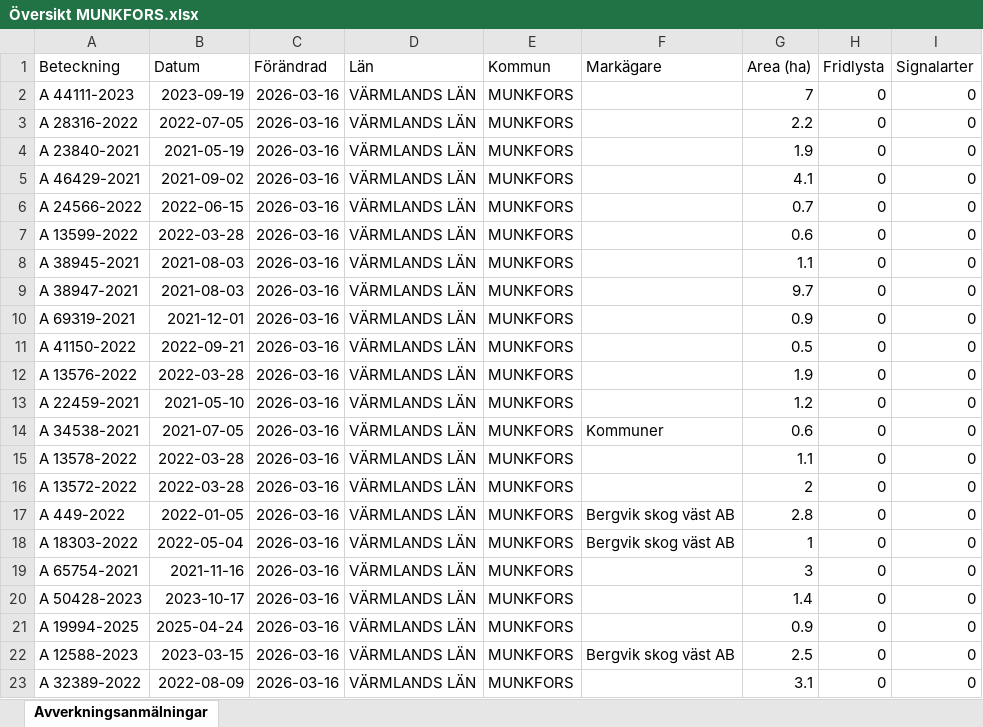
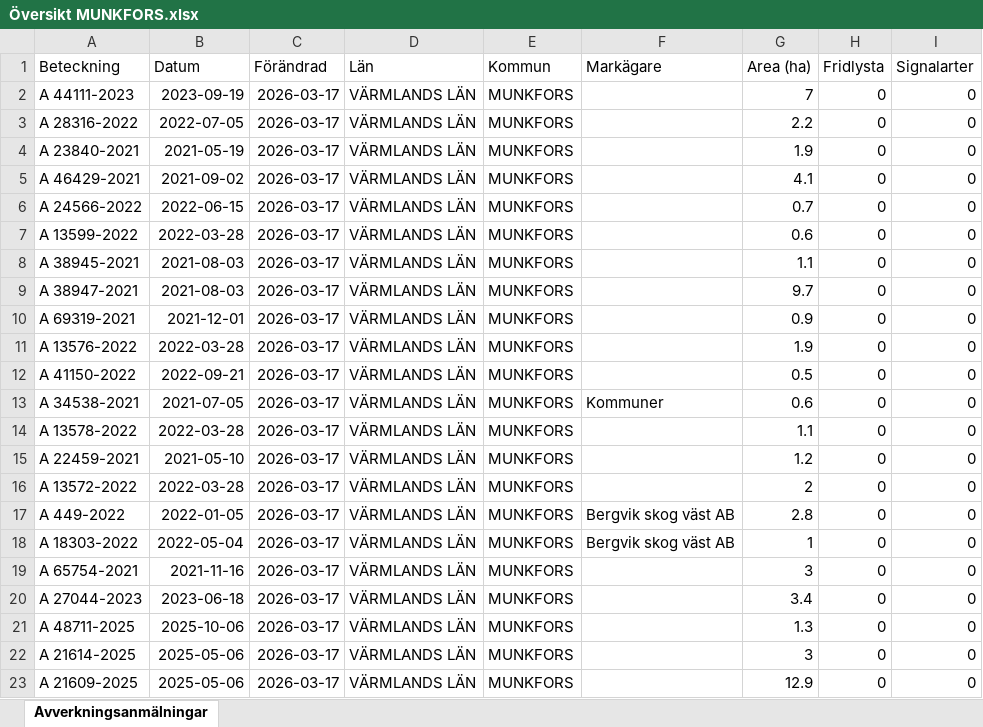
Before and after one commit to klasma/Logging_1762, an Excel workbook: Översikt MUNKFORS.xlsx, sheet Avverkningsanmälningar, drawn as a sheet; only a part is shown; values as stored, in another font and other column widths than the file's, no borders; the diff covers the shown part only; the diff names each change by its address in the sheet, - before the commit and + after, or states it on an @@ line.

```diff
--- a/Översikt MUNKFORS.xlsx (sheet Avverkningsanmälningar)
+++ b/Översikt MUNKFORS.xlsx (sheet Avverkningsanmälningar)
-C2:C23 (Förändrad): 2026-03-16
+C2:C23 (Förändrad): 2026-03-17
-A11 (Beteckning): A 41150-2022
+A11 (Beteckning): A 13576-2022
-B11 (Datum): 2022-09-21
+B11 (Datum): 2022-03-28
-G11 (Area (ha)): 0.5
+G11 (Area (ha)): 1.9
-A12 (Beteckning): A 13576-2022
+A12 (Beteckning): A 41150-2022
-B12 (Datum): 2022-03-28
+B12 (Datum): 2022-09-21
-G12 (Area (ha)): 1.9
+G12 (Area (ha)): 0.5
-A13 (Beteckning): A 22459-2021
+A13 (Beteckning): A 34538-2021
-B13 (Datum): 2021-05-10
+B13 (Datum): 2021-07-05
-F13 (Markägare): (empty)
+F13 (Markägare): Kommuner
-G13 (Area (ha)): 1.2
+G13 (Area (ha)): 0.6
-A14 (Beteckning): A 34538-2021
+A14 (Beteckning): A 13578-2022
-B14 (Datum): 2021-07-05
+B14 (Datum): 2022-03-28
-F14 (Markägare): Kommuner
+F14 (Markägare): (empty)
-G14 (Area (ha)): 0.6
+G14 (Area (ha)): 1.1
-A15 (Beteckning): A 13578-2022
+A15 (Beteckning): A 22459-2021
-B15 (Datum): 2022-03-28
+B15 (Datum): 2021-05-10
-G15 (Area (ha)): 1.1
+G15 (Area (ha)): 1.2
-A20 (Beteckning): A 50428-2023
+A20 (Beteckning): A 27044-2023
-B20 (Datum): 2023-10-17
+B20 (Datum): 2023-06-18
-G20 (Area (ha)): 1.4
+G20 (Area (ha)): 3.4
-A21 (Beteckning): A 19994-2025
+A21 (Beteckning): A 48711-2025
-B21 (Datum): 2025-04-24
+B21 (Datum): 2025-10-06
-G21 (Area (ha)): 0.9
+G21 (Area (ha)): 1.3
-A22 (Beteckning): A 12588-2023
+A22 (Beteckning): A 21614-2025
-B22 (Datum): 2023-03-15
+B22 (Datum): 2025-05-06
-F22 (Markägare): Bergvik skog väst AB
+F22 (Markägare): (empty)
-G22 (Area (ha)): 2.5
+G22 (Area (ha)): 3
-A23 (Beteckning): A 32389-2022
+A23 (Beteckning): A 21609-2025
-B23 (Datum): 2022-08-09
+B23 (Datum): 2025-05-06
-G23 (Area (ha)): 3.1
+G23 (Area (ha)): 12.9
```
Also changed, not shown: 315 edited cells elsewhere in this sheet, artfynd/A 44111-2023 artfynd.xlsx, 5 other files.
